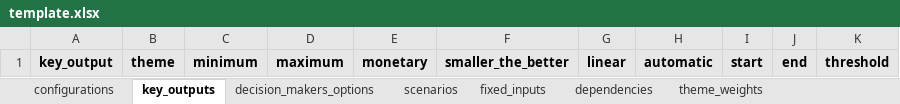
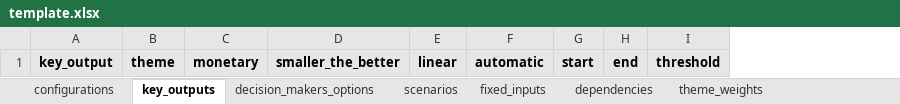
Before and after one commit to MikeVerdaasdonk297/trbs, an Excel workbook: model/data/template.xlsx, sheet key_outputs, drawn as a sheet; values as stored, in another font and other column widths than the file's, no borders; the diff names each change by its address in the sheet, - before the commit and + after, or states it on an @@ line.

Commit message:
template changes

```diff
--- a/model/data/template.xlsx (sheet key_outputs)
+++ b/model/data/template.xlsx (sheet key_outputs)
-column C, row 1: minimum
-column D, row 1: maximum
```
Also changed, not shown: model/data/beerwiser/xlsx/beerwiser.xlsx, 11 other files.
